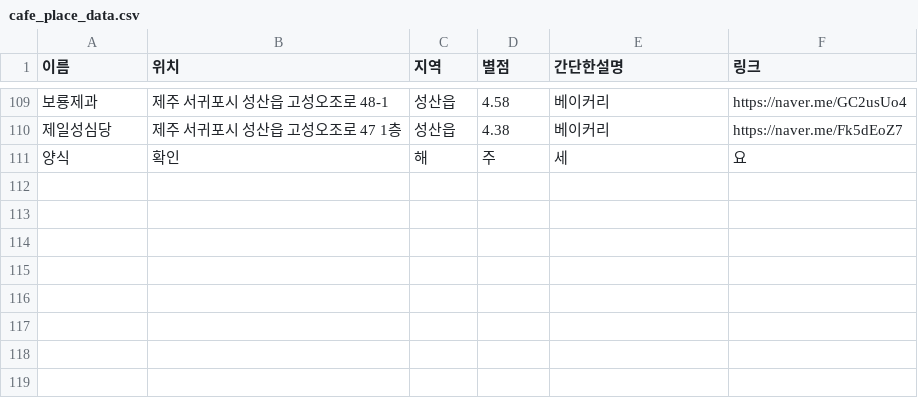
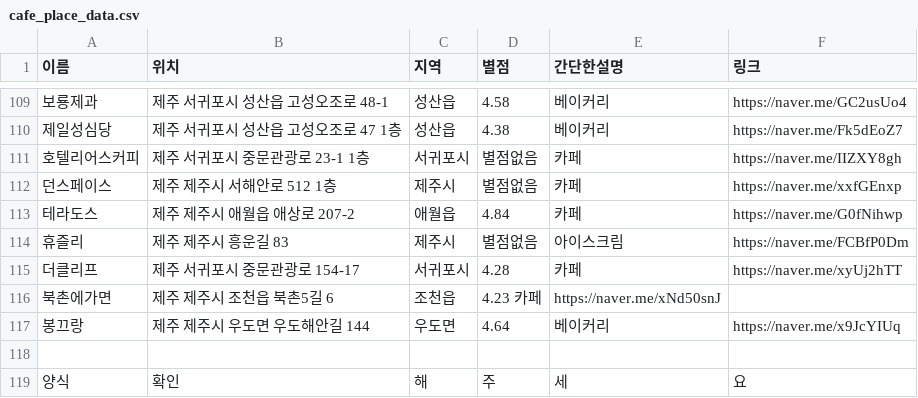
Before and after one commit to OSS-3-MINTAEK/Recomendataion_Place, a CSV file: cafe_place_data.csv, drawn as a sheet; only a part is shown, gaps mark what is left out; the diff names each change by its address in the sheet, - before the commit and + after, or states it on an @@ line.

Commit message:
장소추가

```diff
--- a/cafe_place_data.csv
+++ b/cafe_place_data.csv
+row 111: 호텔리어스커피 | 제주 서귀포시 중문관광로 23-1 1층 | 서귀포시 | 별점없음 | 카페 | https://naver.me/IIZXY8gh
+row 112: 던스페이스 | 제주 제주시 서해안로 512 1층 | 제주시 | 별점없음 | 카페 | https://naver.me/xxfGEnxp
+row 113: 테라도스 | 제주 제주시 애월읍 애상로 207-2 | 애월읍 | 4.84 | 카페 | https://naver.me/G0fNihwp
+row 114: 휴즐리 | 제주 제주시 흥운길 83 | 제주시 | 별점없음 | 아이스크림 | https://naver.me/FCBfP0Dm
+row 115: 더클리프 | 제주 서귀포시 중문관광로 154-17 | 서귀포시 | 4.28 | 카페 | https://naver.me/xyUj2hTT
+row 116: 북촌에가면 | 제주 제주시 조천읍 북촌5길 6 | 조천읍 | 4.23 카페 | https://naver.me/xNd50snJ
+row 117: 봉끄랑 | 제주 제주시 우도면 우도해안길 144 | 우도면 | 4.64 | 베이커리 | https://naver.me/x9JcYIUq
+row 118: (empty)
```
